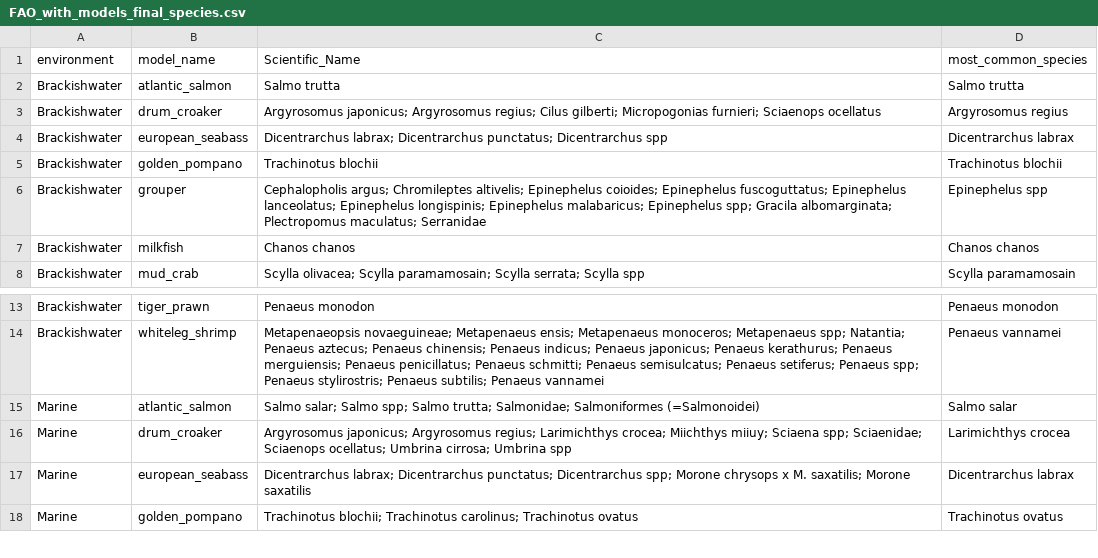
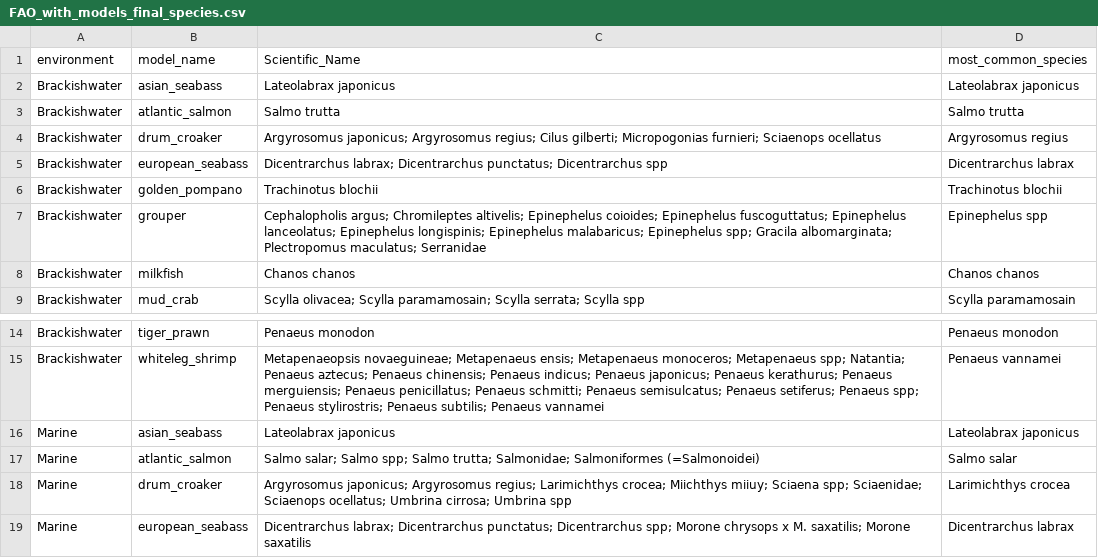
Before and after one commit to Sustainable-Aquafeeds-Project/climate_risks_to_fed_mariculture, a CSV file: data/prepped_data/FAO_with_models_final_species.csv, drawn as a sheet; only a part is shown, gaps mark what is left out; the shorter side is filled out with more unchanged rows; the diff names each change by its address in the sheet, - before the commit and + after, or states it on an @@ line.

```diff
--- a/data/prepped_data/FAO_with_models_final_species.csv
+++ b/data/prepped_data/FAO_with_models_final_species.csv
+row 2: Brackishwater | asian_seabass | Lateolabrax japonicus | Lateolabrax japonicus
+row 16: Marine | asian_seabass | Lateolabrax japonicus | Lateolabrax japonicus
```
Also changed, not shown: data/prepped_data/FAO_with_models_final_production.csv, data/raw_data/top_species_model_keys.csv, 55 other files.
